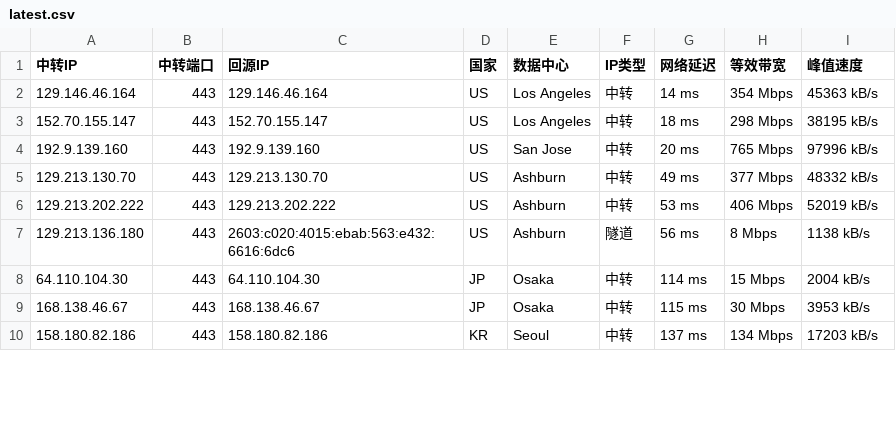
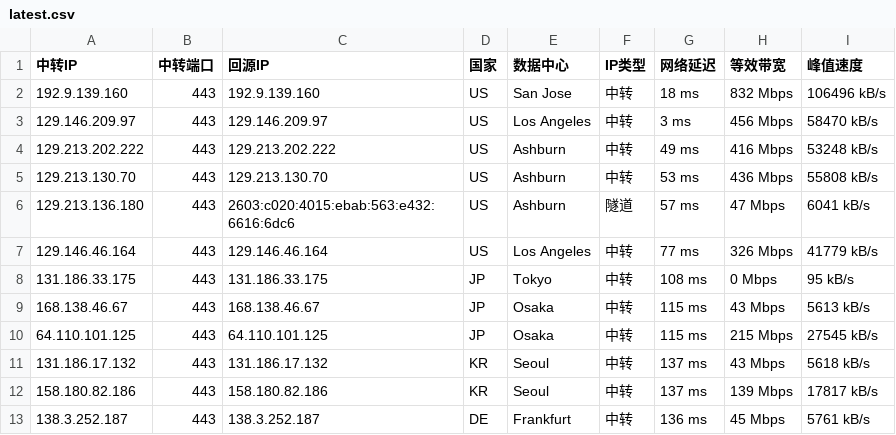
Before and after one commit to lsh1215225/CF-PROXYIP, a CSV file: latest.csv, drawn as a sheet; only a part is shown; the diff covers the shown part only.

```diff
--- a/latest.csv
+++ b/latest.csv
@@ -1,10 +1,13 @@
 中转IP,中转端口,回源IP,国家,数据中心,IP类型,网络延迟,等效带宽,峰值速度
-129.146.46.164,443,129.146.46.164,US,Los Angeles,中转,14 ms,354 Mbps,45363 kB/s
-152.70.155.147,443,152.70.155.147,US,Los Angeles,中转,18 ms,298 Mbps,38195 kB/s
-192.9.139.160,443,192.9.139.160,US,San Jose,中转,20 ms,765 Mbps,97996 kB/s
-129.213.130.70,443,129.213.130.70,US,Ashburn,中转,49 ms,377 Mbps,48332 kB/s
-129.213.202.222,443,129.213.202.222,US,Ashburn,中转,53 ms,406 Mbps,52019 kB/s
-129.213.136.180,443,2603:c020:4015:ebab:563:e432:6616:6dc6,US,Ashburn,隧道,56 ms,8 Mbps,1138 kB/s
-64.110.104.30,443,64.110.104.30,JP,Osaka,中转,114 ms,15 Mbps,2004 kB/s
-168.138.46.67,443,168.138.46.67,JP,Osaka,中转,115 ms,30 Mbps,3953 kB/s
-158.180.82.186,443,158.180.82.186,KR,Seoul,中转,137 ms,134 Mbps,17203 kB/s
+192.9.139.160,443,192.9.139.160,US,San Jose,中转,18 ms,832 Mbps,106496 kB/s
+129.146.209.97,443,129.146.209.97,US,Los Angeles,中转,3 ms,456 Mbps,58470 kB/s
+129.213.202.222,443,129.213.202.222,US,Ashburn,中转,49 ms,416 Mbps,53248 kB/s
+129.213.130.70,443,129.213.130.70,US,Ashburn,中转,53 ms,436 Mbps,55808 kB/s
+129.213.136.180,443,2603:c020:4015:ebab:563:e432:6616:6dc6,US,Ashburn,隧道,57 ms,47 Mbps,6041 kB/s
+129.146.46.164,443,129.146.46.164,US,Los Angeles,中转,77 ms,326 Mbps,41779 kB/s
+131.186.33.175,443,131.186.33.175,JP,Tokyo,中转,108 ms,0 Mbps,95 kB/s
+168.138.46.67,443,168.138.46.67,JP,Osaka,中转,115 ms,43 Mbps,5613 kB/s
+64.110.101.125,443,64.110.101.125,JP,Osaka,中转,115 ms,215 Mbps,27545 kB/s
+131.186.17.132,443,131.186.17.132,KR,Seoul,中转,137 ms,43 Mbps,5618 kB/s
+158.180.82.186,443,158.180.82.186,KR,Seoul,中转,137 ms,139 Mbps,17817 kB/s
+138.3.252.187,443,138.3.252.187,DE,Frankfurt,中转,136 ms,45 Mbps,5761 kB/s
```
Also changed, not shown: 1 added row, 6 removed rows and 21 edited cells elsewhere in this file, latest_sorted.csv, 1 other file.
